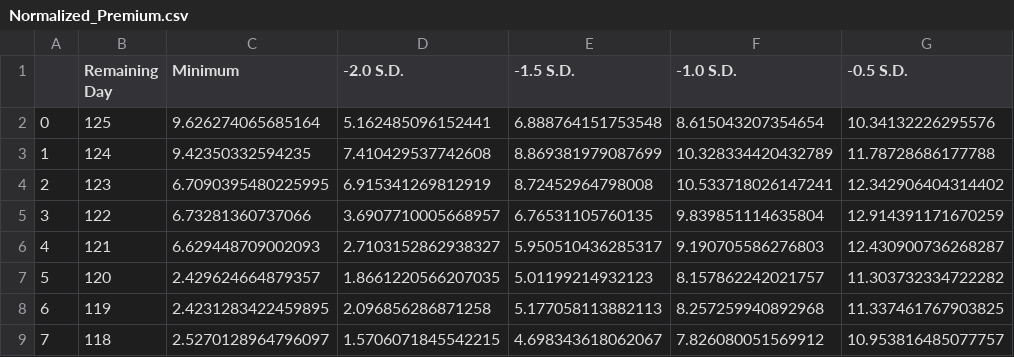
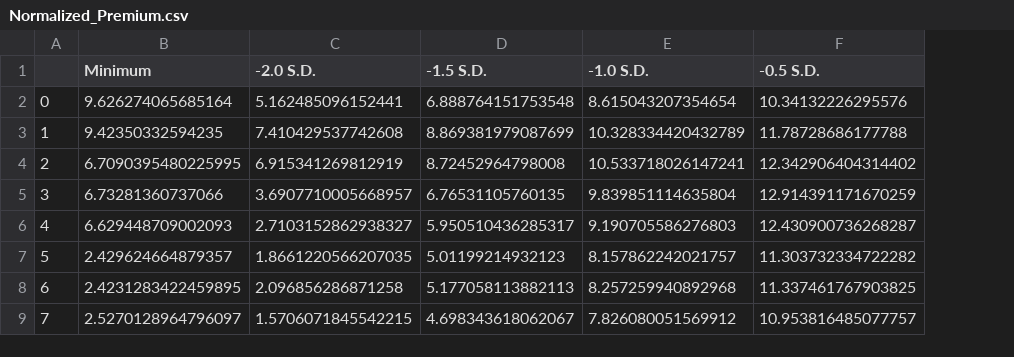
Before and after one commit to SamapanThongmee/SET_Index_Options_Premium_Analysis, a CSV file: Normalized_Premium.csv, drawn as a sheet; only a part is shown; the diff names each change by its address in the sheet, - before the commit and + after, or states it on an @@ line.

Commit message:
Update Normalized_Premium.csv

```diff
--- a/Normalized_Premium.csv
+++ b/Normalized_Premium.csv
-column B (Remaining Day), rows 2-9: 125 | 124 | 123 | 122 | 121 | 120 | 119 | 118
```
